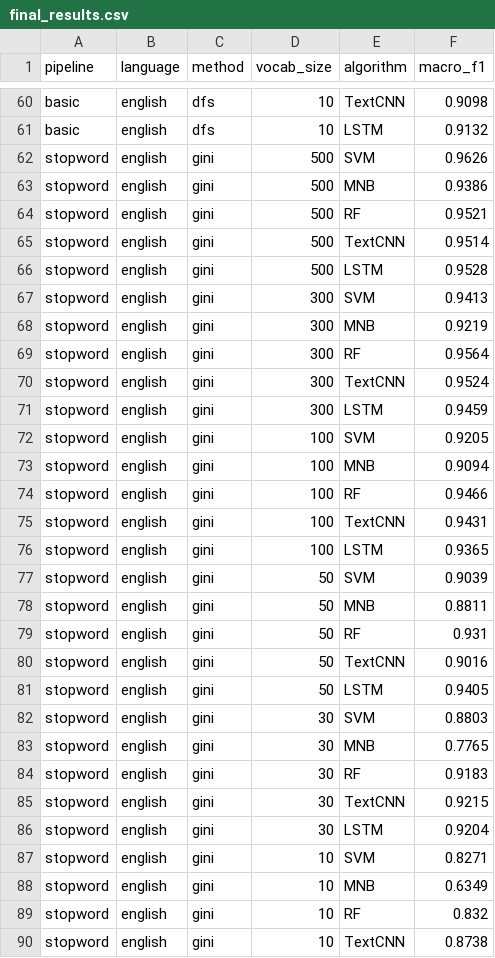
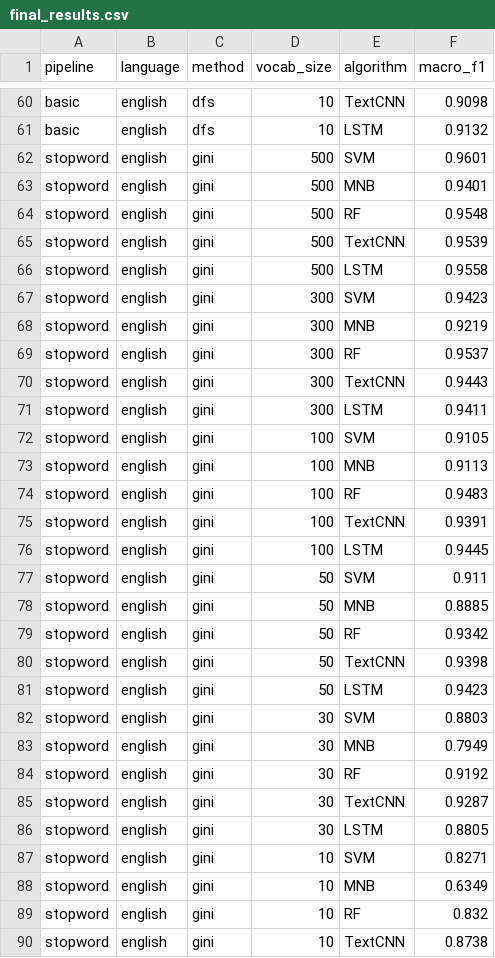
Before and after one commit to SerapG/preprocessing-feature-selection-sms-spam, a CSV file: results/paper/final_results.csv, drawn as a sheet; only a part is shown, gaps mark what is left out; the diff covers the shown part only.

```diff
--- a/results/paper/final_results.csv
+++ b/results/paper/final_results.csv
@@ -61,27 +61,27 @@ basic,english,dfs,10,TextCNN,0.9098
 basic,english,dfs,10,LSTM,0.9132
-stopword,english,gini,500,SVM,0.9626
-stopword,english,gini,500,MNB,0.9386
-stopword,english,gini,500,RF,0.9521
-stopword,english,gini,500,TextCNN,0.9514
-stopword,english,gini,500,LSTM,0.9528
-stopword,english,gini,300,SVM,0.9413
+stopword,english,gini,500,SVM,0.9601
+stopword,english,gini,500,MNB,0.9401
+stopword,english,gini,500,RF,0.9548
+stopword,english,gini,500,TextCNN,0.9539
+stopword,english,gini,500,LSTM,0.9558
+stopword,english,gini,300,SVM,0.9423
 stopword,english,gini,300,MNB,0.9219
-stopword,english,gini,300,RF,0.9564
-stopword,english,gini,300,TextCNN,0.9524
-stopword,english,gini,300,LSTM,0.9459
-stopword,english,gini,100,SVM,0.9205
-stopword,english,gini,100,MNB,0.9094
-stopword,english,gini,100,RF,0.9466
-stopword,english,gini,100,TextCNN,0.9431
-stopword,english,gini,100,LSTM,0.9365
-stopword,english,gini,50,SVM,0.9039
-stopword,english,gini,50,MNB,0.8811
-stopword,english,gini,50,RF,0.931
-stopword,english,gini,50,TextCNN,0.9016
-stopword,english,gini,50,LSTM,0.9405
+stopword,english,gini,300,RF,0.9537
+stopword,english,gini,300,TextCNN,0.9443
+stopword,english,gini,300,LSTM,0.9411
+stopword,english,gini,100,SVM,0.9105
+stopword,english,gini,100,MNB,0.9113
+stopword,english,gini,100,RF,0.9483
+stopword,english,gini,100,TextCNN,0.9391
+stopword,english,gini,100,LSTM,0.9445
+stopword,english,gini,50,SVM,0.911
+stopword,english,gini,50,MNB,0.8885
+stopword,english,gini,50,RF,0.9342
+stopword,english,gini,50,TextCNN,0.9398
+stopword,english,gini,50,LSTM,0.9423
 stopword,english,gini,30,SVM,0.8803
-stopword,english,gini,30,MNB,0.7765
-stopword,english,gini,30,RF,0.9183
-stopword,english,gini,30,TextCNN,0.9215
-stopword,english,gini,30,LSTM,0.9204
+stopword,english,gini,30,MNB,0.7949
+stopword,english,gini,30,RF,0.9192
+stopword,english,gini,30,TextCNN,0.9287
+stopword,english,gini,30,LSTM,0.8805
 stopword,english,gini,10,SVM,0.8271
```
Also changed, not shown: 140 edited cells elsewhere in this file, results/paper/tables/english_basic_gini.csv, results/paper/tables/english_full_gini.csv, 9 other files.
